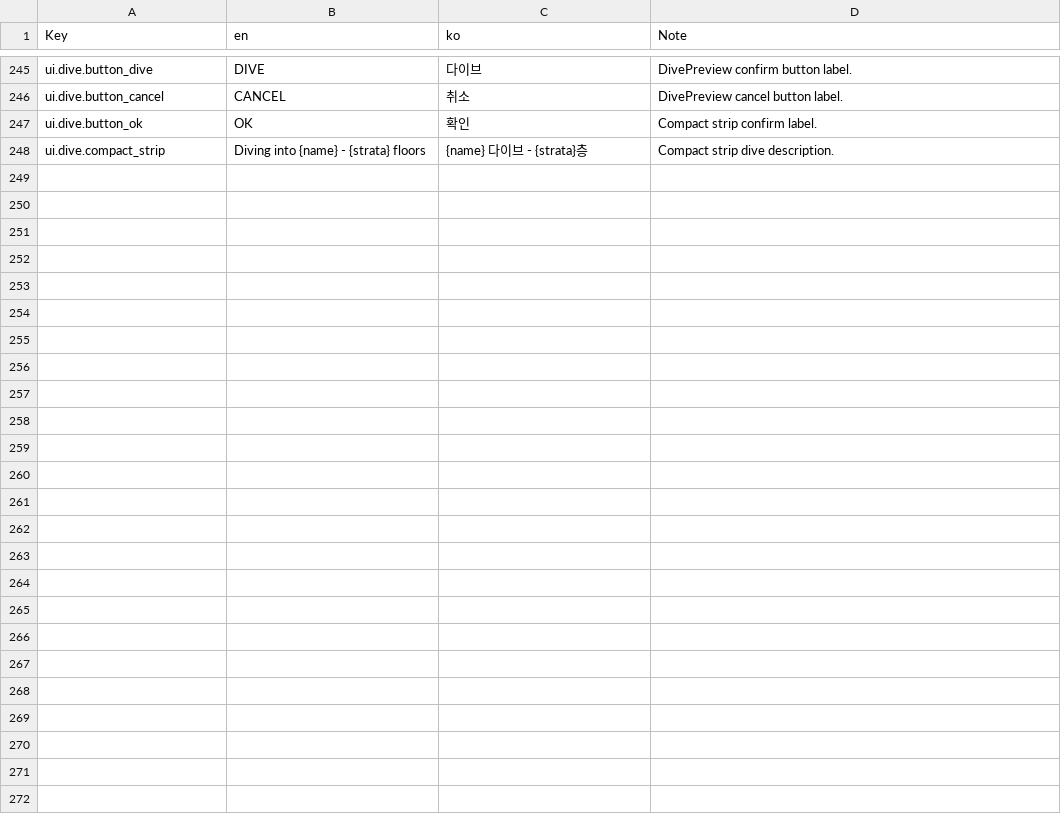
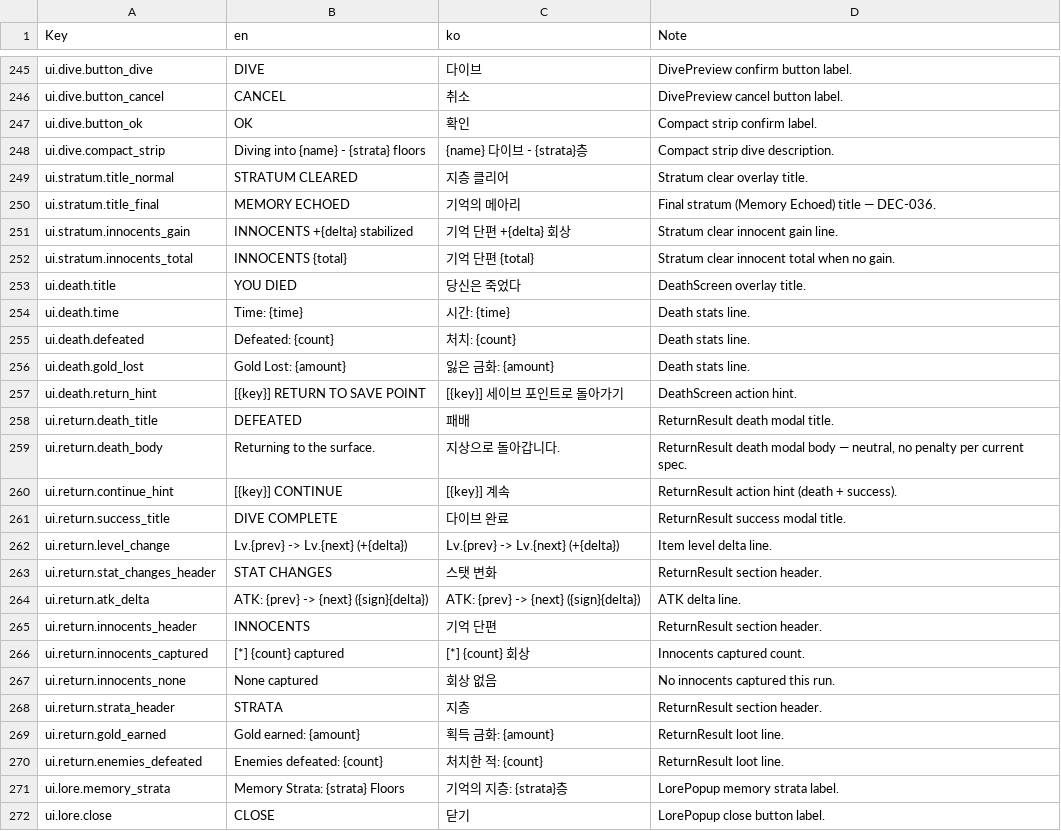
Before and after one commit to Biskraft/ProjectAbyss, a CSV file: Sheets/Content_Localization.csv, drawn as a sheet; only a part is shown, gaps mark what is left out; the diff names each change by its address in the sheet, - before the commit and + after, or states it on an @@ line.

```diff
--- a/Sheets/Content_Localization.csv
+++ b/Sheets/Content_Localization.csv
+row 249: ui.stratum.title_normal | STRATUM CLEARED | 지층 클리어 | Stratum clear overlay title.
+row 250: ui.stratum.title_final | MEMORY ECHOED | 기억의 메아리 | Final stratum (Memory Echoed) title — DEC-036.
+row 251: ui.stratum.innocents_gain | INNOCENTS +{delta} stabilized | 기억 단편 +{delta} 회상 | Stratum clear innocent gain line.
+row 252: ui.stratum.innocents_total | INNOCENTS {total} | 기억 단편 {total} | Stratum clear innocent total when no gain.
+row 253: ui.death.title | YOU DIED | 당신은 죽었다 | DeathScreen overlay title.
+row 254: ui.death.time | Time: {time} | 시간: {time} | Death stats line.
+row 255: ui.death.defeated | Defeated: {count} | 처치: {count} | Death stats line.
+row 256: ui.death.gold_lost | Gold Lost: {amount} | 잃은 금화: {amount} | Death stats line.
+row 257: ui.death.return_hint | [{key}] RETURN TO SAVE POINT | [{key}] 세이브 포인트로 돌아가기 | DeathScreen action hint.
+row 258: ui.return.death_title | DEFEATED | 패배 | ReturnResult death modal title.
+row 259: ui.return.death_body | Returning to the surface. | 지상으로 돌아갑니다. | ReturnResult death modal body — neutral, no penalty per current spec.
+row 260: ui.return.continue_hint | [{key}] CONTINUE | [{key}] 계속 | ReturnResult action hint (death + success).
+row 261: ui.return.success_title | DIVE COMPLETE | 다이브 완료 | ReturnResult success modal title.
+row 262: ui.return.level_change | Lv.{prev} -> Lv.{next} (+{delta}) | Lv.{prev} -> Lv.{next} (+{delta}) | Item level delta line.
+row 263: ui.return.stat_changes_header | STAT CHANGES | 스탯 변화 | ReturnResult section header.
+row 264: ui.return.atk_delta | ATK: {prev} -> {next} ({sign}{delta}) | ATK: {prev} -> {next} ({sign}{delta}) | ATK delta line.
+row 265: ui.return.innocents_header | INNOCENTS | 기억 단편 | ReturnResult section header.
+row 266: ui.return.innocents_captured | [*] {count} captured | [*] {count} 회상 | Innocents captured count.
+row 267: ui.return.innocents_none | None captured | 회상 없음 | No innocents captured this run.
+row 268: ui.return.strata_header | STRATA | 지층 | ReturnResult section header.
+row 269: ui.return.gold_earned | Gold earned: {amount} | 획득 금화: {amount} | ReturnResult loot line.
+row 270: ui.return.enemies_defeated | Enemies defeated: {count} | 처치한 적: {count} | ReturnResult loot line.
+row 271: ui.lore.memory_strata | Memory Strata: {strata} Floors | 기억의 지층: {strata}층 | LorePopup memory strata label.
+row 272: ui.lore.close | CLOSE | 닫기 | LorePopup close button label.
```
Also changed, not shown: 4 other files.
